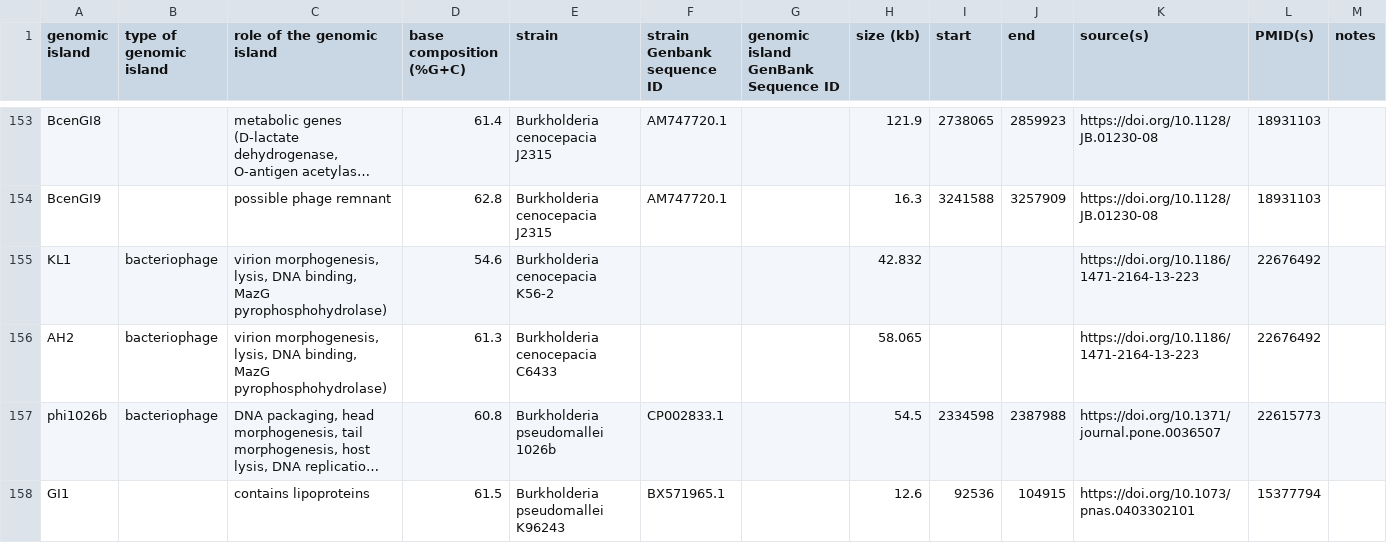
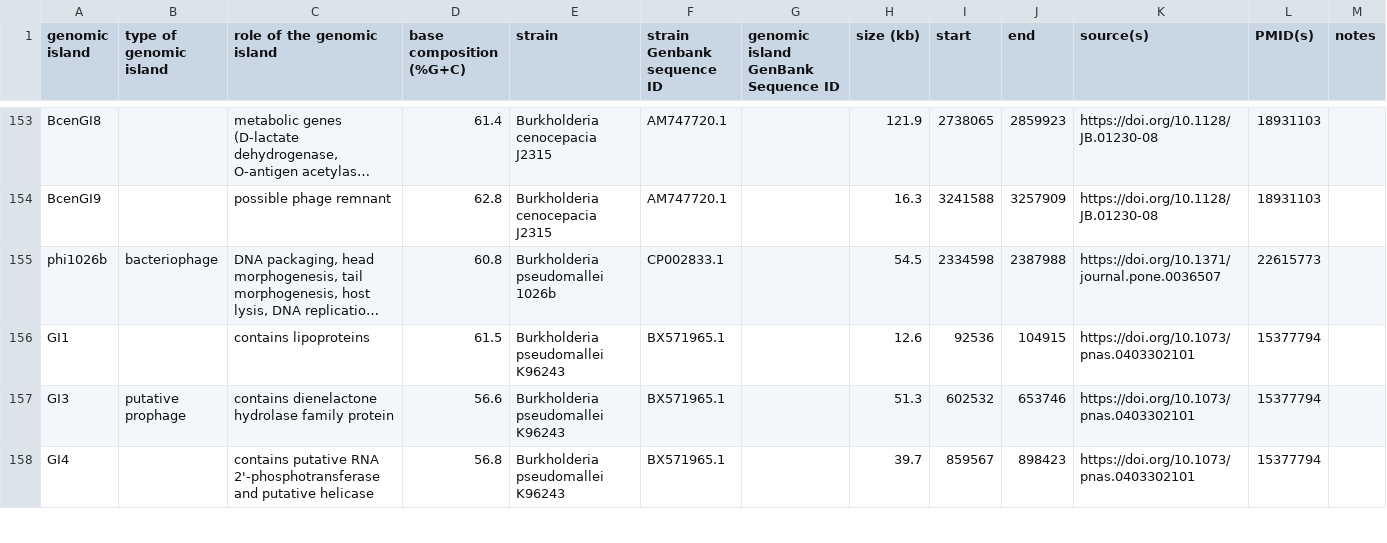
Before and after one commit to brinkmanlab/curated_GIs, a CSV file: GIs.csv, drawn as a sheet; only a part is shown, gaps mark what is left out; the shorter side is filled out with more unchanged rows; long unchanged cells end in …; rows hold the shown columns only; the diff names each change by its address in the sheet, - before the commit and + after, or states it on an @@ line.

Commit message:
Update GIs.csv

```diff
--- a/GIs.csv
+++ b/GIs.csv
-row 155: KL1 | bacteriophage | virion morphogenesis, lysis, DNA binding, MazG pyrophosphohydrolase) | 54.6 | Burkholderia cenocepacia K56-2 |  |  | 42.832 |  |  | https://doi.org/10.1186/1471-2164-13-223 | 22676492
-row 156: AH2 | bacteriophage | virion morphogenesis, lysis, DNA binding, MazG pyrophosphohydrolase) | 61.3 | Burkholderia cenocepacia C6433 |  |  | 58.065 |  |  | https://doi.org/10.1186/1471-2164-13-223 | 22676492
```
